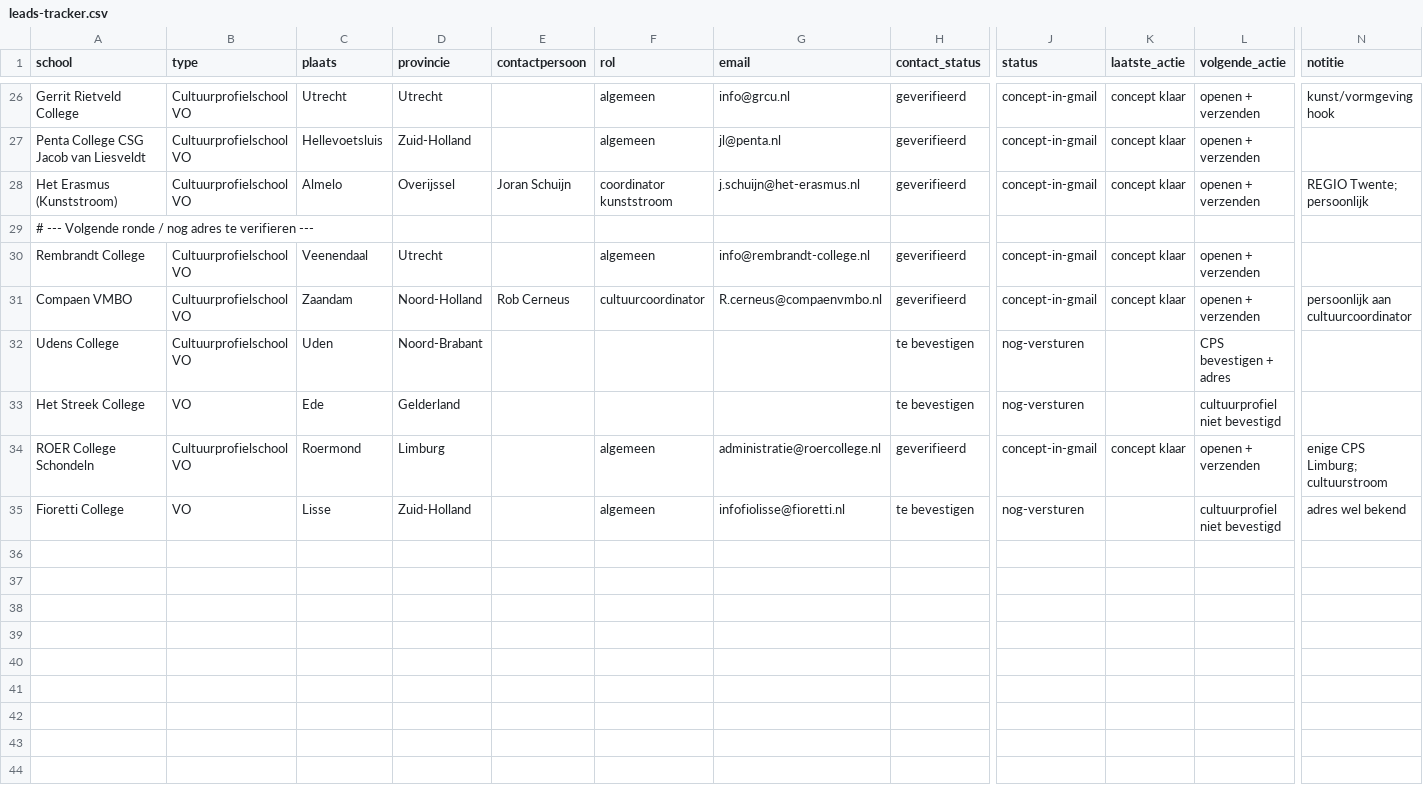
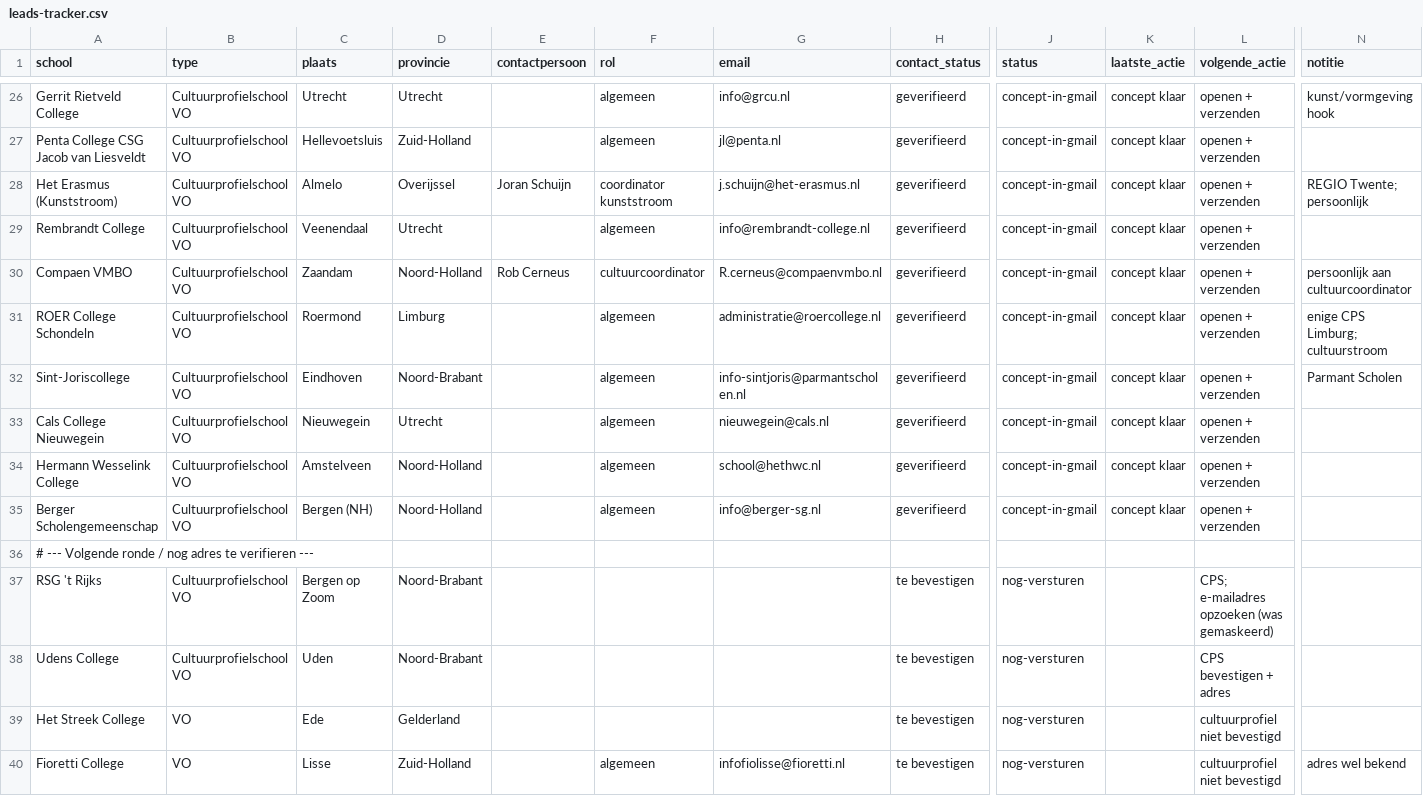
Before and after one commit to Herobot-klassenassistent/STORMSTUDIO, a CSV file: outreach/vo-cultuurscholen/leads-tracker.csv, drawn as a sheet; only a part is shown, gaps mark what is left out; rows hold the shown columns only; the diff names each change by its address in the sheet, - before the commit and + after, or states it on an @@ line.

```diff
--- a/outreach/vo-cultuurscholen/leads-tracker.csv
+++ b/outreach/vo-cultuurscholen/leads-tracker.csv
@@ row 34 moved to row 31: ROER College Schondeln @@
+row 32: Sint-Joriscollege | Cultuurprofielschool VO | Eindhoven | Noord-Brabant |  | algemeen | info-sintjoris@parmantscholen.nl | geverifieerd | concept-in-gmail | concept klaar | openen + verzenden | Parmant Scholen
+row 33: Cals College Nieuwegein | Cultuurprofielschool VO | Nieuwegein | Utrecht |  | algemeen | nieuwegein@cals.nl | geverifieerd | concept-in-gmail | concept klaar | openen + verzenden
+row 34: Hermann Wesselink College | Cultuurprofielschool VO | Amstelveen | Noord-Holland |  | algemeen | school@hethwc.nl | geverifieerd | concept-in-gmail | concept klaar | openen + verzenden
+row 35: Berger Scholengemeenschap | Cultuurprofielschool VO | Bergen (NH) | Noord-Holland |  | algemeen | info@berger-sg.nl | geverifieerd | concept-in-gmail | concept klaar | openen + verzenden
@@ row 29 moved to row 36: # --- Volgende ronde / nog adres te veri… @@
+row 37: RSG 't Rijks | Cultuurprofielschool VO | Bergen op Zoom | Noord-Brabant |  |  |  | te bevestigen | nog-versturen |  | CPS; e-mailadres opzoeken (was gemaskeerd)
```
Also changed, not shown: 1 other file.
